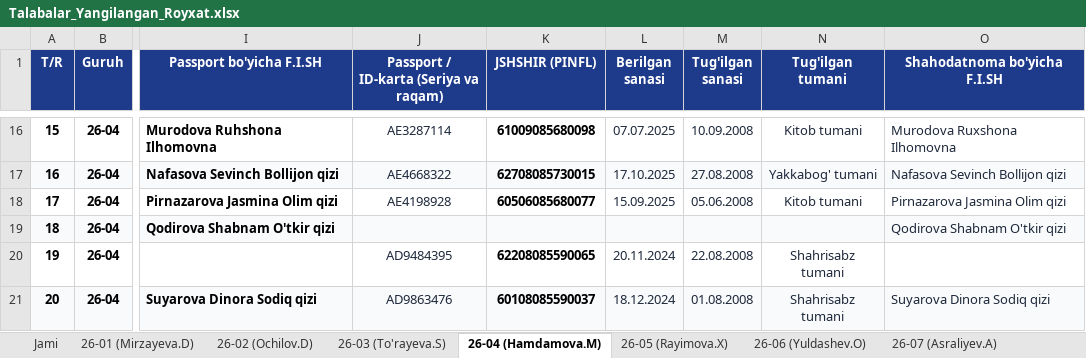
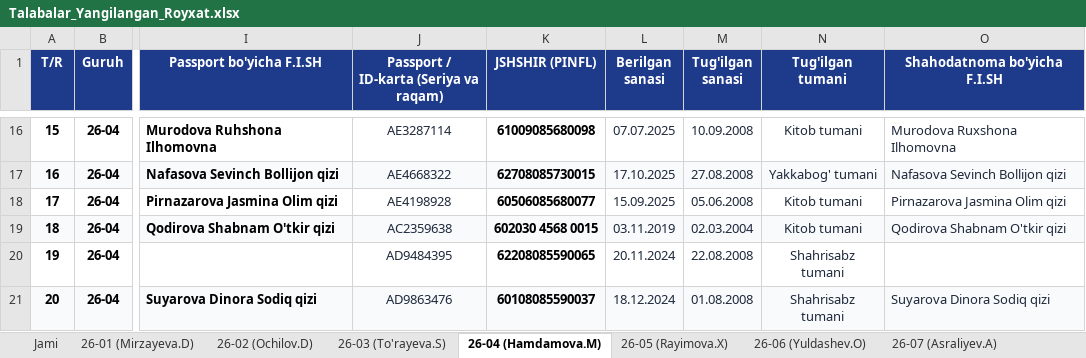
Before and after one commit to ozodbeknapasov007-dotcom/talabalar-jadvali, an Excel workbook: Talabalar_Yangilangan_Royxat.xlsx, sheet 26-04 (Hamdamova.M), drawn as a sheet; only a part is shown, gaps mark what is left out; values as stored, in another font and other column widths than the file's, no borders; the diff names each change by its address in the sheet, - before the commit and + after, or states it on an @@ line.

Commit message:
Auto: talaba ma'lumotlari yangilandi (2026-09-23 16:28:06)

```diff
--- a/Talabalar_Yangilangan_Royxat.xlsx (sheet 26-04 (Hamdamova.M))
+++ b/Talabalar_Yangilangan_Royxat.xlsx (sheet 26-04 (Hamdamova.M))
-J19: (empty)
+J19: AC2359638
-K19 (JSHSHIR (PINFL)): (empty)
+K19 (JSHSHIR (PINFL)): 602030 4568 0015
-L19 (Berilgan sanasi): (empty)
+L19 (Berilgan sanasi): 03.11.2019
-M19 (Tug'ilgan sanasi): (empty)
+M19 (Tug'ilgan sanasi): 02.03.2004
-N19 (Tug'ilgan tumani): (empty)
+N19 (Tug'ilgan tumani): Kitob tumani
```
Also changed, not shown: sheet Jami, Talabalar_Toliq_Royxati.xlsx, qayta_tekshiruv/Talabalar_Yangilangan_Royxat.xlsx, 7 other files.
